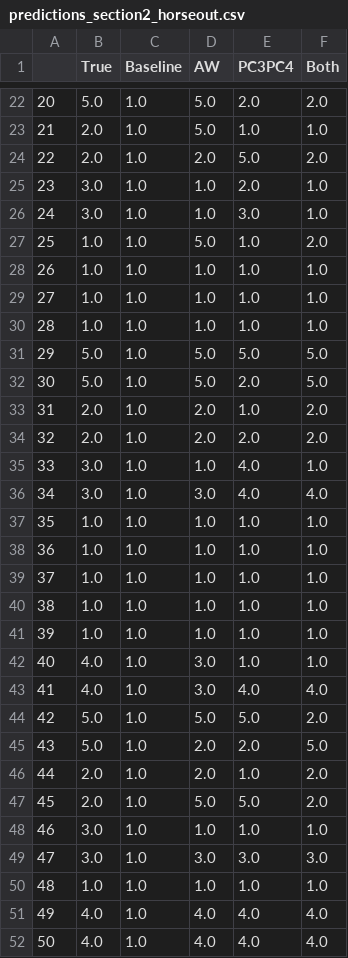
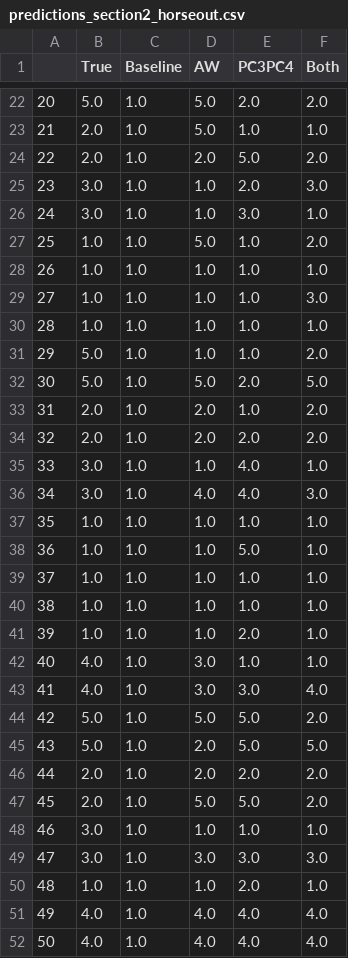
Before and after one commit to VeryThankYou/HorseProject, a CSV file: predictions_section2_horseout.csv, drawn as a sheet; only a part is shown, gaps mark what is left out; the diff covers the shown part only.

Commit message:
new values

```diff
--- a/predictions_section2_horseout.csv
+++ b/predictions_section2_horseout.csv
@@ -24,3 +24,3 @@
 22,2.0,1.0,2.0,5.0,2.0
-23,3.0,1.0,1.0,2.0,1.0
+23,3.0,1.0,1.0,2.0,3.0
 24,3.0,1.0,1.0,3.0,1.0
@@ -28,5 +28,5 @@
 26,1.0,1.0,1.0,1.0,1.0
-27,1.0,1.0,1.0,1.0,1.0
+27,1.0,1.0,1.0,1.0,3.0
 28,1.0,1.0,1.0,1.0,1.0
-29,5.0,1.0,5.0,5.0,5.0
+29,5.0,1.0,1.0,1.0,2.0
 30,5.0,1.0,5.0,2.0,5.0
@@ -35,13 +35,13 @@
 33,3.0,1.0,1.0,4.0,1.0
-34,3.0,1.0,3.0,4.0,4.0
+34,3.0,1.0,4.0,4.0,3.0
 35,1.0,1.0,1.0,1.0,1.0
-36,1.0,1.0,1.0,1.0,1.0
+36,1.0,1.0,1.0,5.0,1.0
 37,1.0,1.0,1.0,1.0,1.0
 38,1.0,1.0,1.0,1.0,1.0
-39,1.0,1.0,1.0,1.0,1.0
+39,1.0,1.0,1.0,2.0,1.0
 40,4.0,1.0,3.0,1.0,1.0
-41,4.0,1.0,3.0,4.0,4.0
+41,4.0,1.0,3.0,3.0,4.0
 42,5.0,1.0,5.0,5.0,2.0
-43,5.0,1.0,2.0,2.0,5.0
-44,2.0,1.0,2.0,1.0,2.0
+43,5.0,1.0,2.0,5.0,5.0
+44,2.0,1.0,2.0,2.0,2.0
 45,2.0,1.0,5.0,5.0,2.0
@@ -49,3 +49,3 @@
 47,3.0,1.0,3.0,3.0,3.0
-48,1.0,1.0,1.0,1.0,1.0
+48,1.0,1.0,1.0,2.0,1.0
 49,4.0,1.0,4.0,4.0,4.0
```
Also changed, not shown: 23 edited cells elsewhere in this file, predictions_section3_horseout.csv, 28 other files.
